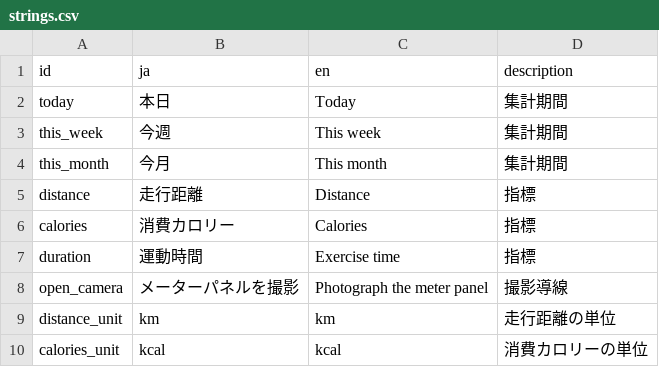
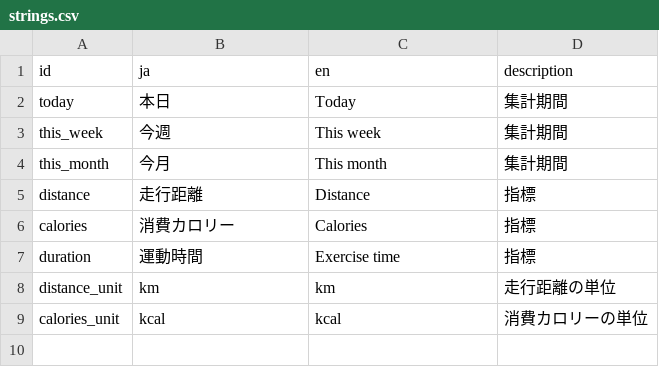
Before and after one commit to TakumaHarada/CogLog, a CSV file: app_packages/screen/feature/top/res/strings.csv, drawn as a sheet.

```diff
--- a/app_packages/screen/feature/top/res/strings.csv
+++ b/app_packages/screen/feature/top/res/strings.csv
@@ -7,3 +7,2 @@ calories,消費カロリー,Calories,指標
 duration,運動時間,Exercise time,指標
-open_camera,メーターパネルを撮影,Photograph the meter panel,撮影導線
 distance_unit,km,km,走行距離の単位
```
Also changed, not shown: 44 other files.
